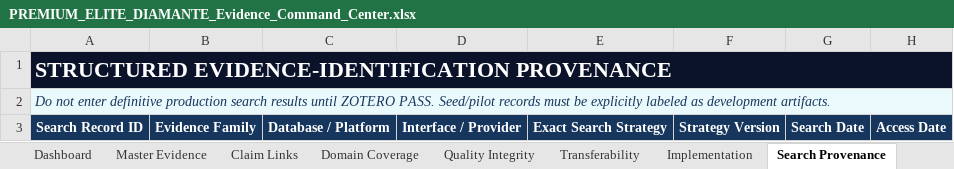
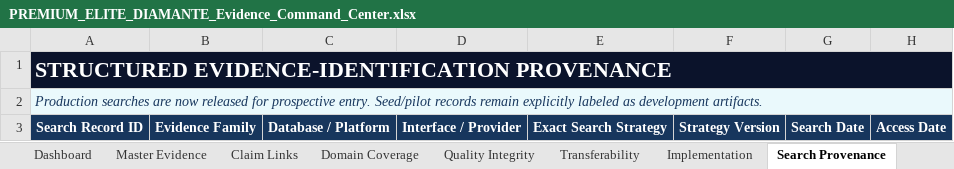
Before and after one commit to matheusflorindo32/operational-readiness-brazil, an Excel workbook: outputs/8a39e3c813da/PREMIUM_ELITE_DIAMANTE_Evidence_Command_Center.xlsx, sheet Search Provenance, drawn as a sheet; only a part is shown; values as stored, in another font and other column widths than the file's, no borders; table styles not drawn; the diff names each change by its address in the sheet, - before the commit and + after, or states it on an @@ line.

Commit message:
docs: audit Zotero pass and synchronize evidence command center

```diff
--- a/outputs/8a39e3c813da/PREMIUM_ELITE_DIAMANTE_Evidence_Command_Center.xlsx (sheet Search Provenance)
+++ b/outputs/8a39e3c813da/PREMIUM_ELITE_DIAMANTE_Evidence_Command_Center.xlsx (sheet Search Provenance)
-A2: Do not enter definitive production search results until ZOTERO PASS. Seed/pilot records must be explicitly labeled…
+A2: Production searches are now released for prospective entry. Seed/pilot records remain explicitly labeled…
```
Also changed, not shown: sheet Zotero Control, sheet Release Gates, sheet Dashboard, sheet README, sheet Master Evidence, charts or pictures, 2 other files.
